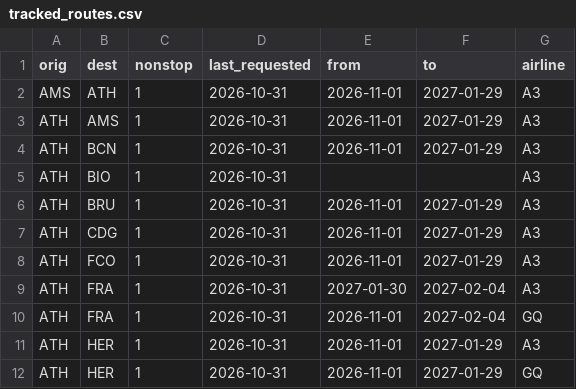
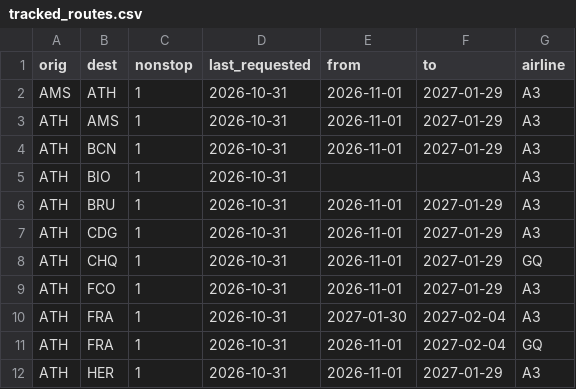
Before and after one commit to Am015-dev/AegeanBook, a CSV file: data/tracked_routes.csv, drawn as a sheet; only a part is shown; the shorter side is filled out with more unchanged rows; the diff names each change by its address in the sheet, - before the commit and + after, or states it on an @@ line.

```diff
--- a/data/tracked_routes.csv
+++ b/data/tracked_routes.csv
+row 8: ATH | CHQ | 1 | 2026-10-31 | 2026-11-01 | 2027-01-29 | GQ
```
Also changed, not shown: data/history_skyexpress.csv, data/skyexpress.csv.
